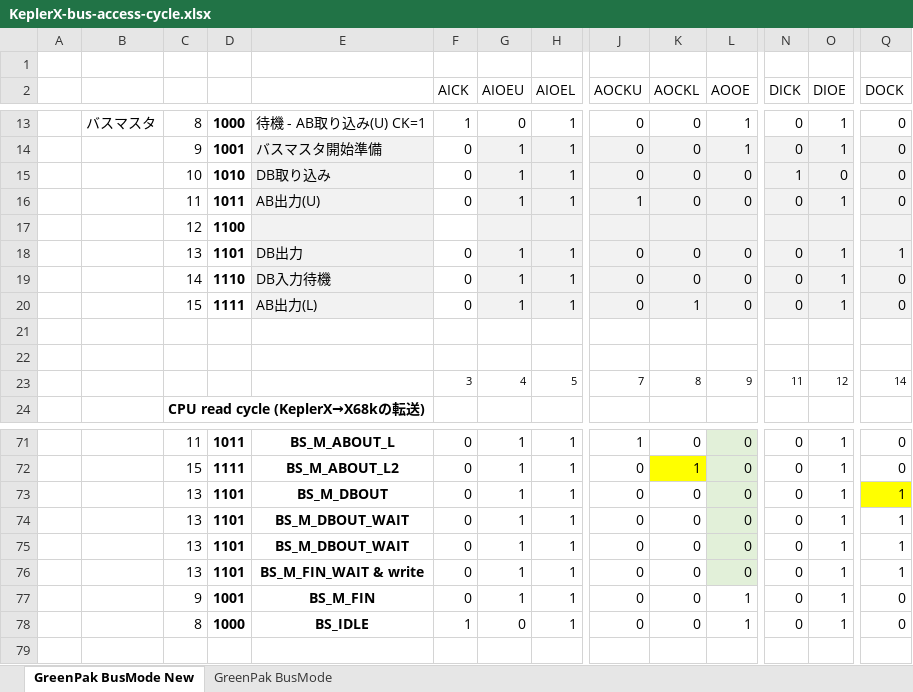
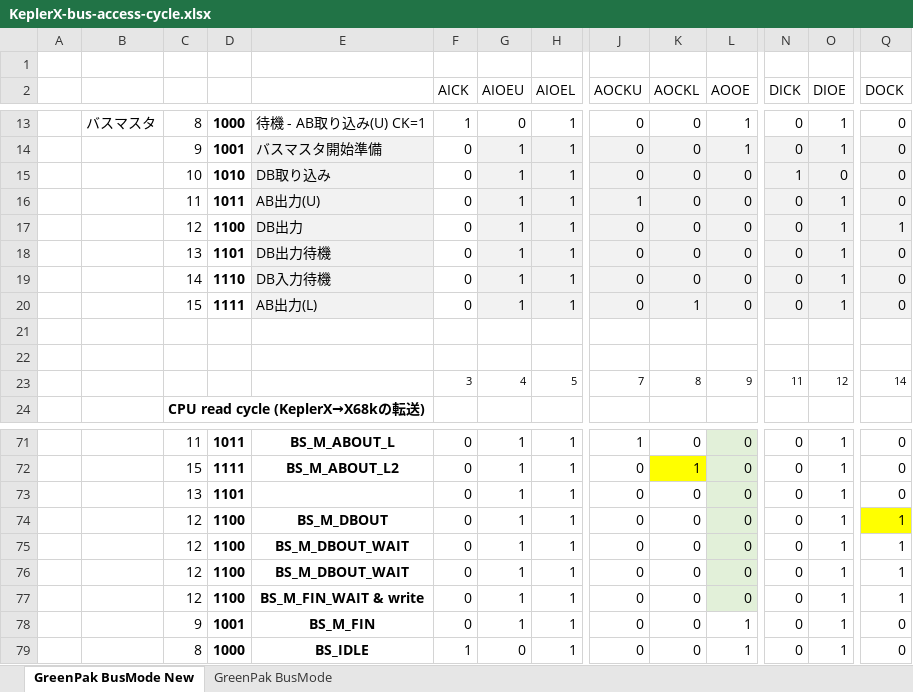
Before and after one commit to kunichiko/X68k-KeplerX-RTL, an Excel workbook: doc/KeplerX-bus-access-cycle.xlsx, sheet GreenPak BusMode New, drawn as a sheet; only a part is shown, gaps mark what is left out; values as stored, in another font and other column widths than the file's, no borders; removed rows and columns are numbered as before the commit, all else as after; rows hold the shown columns only; the diff names each change by its address in the sheet, - before the commit and + after, or states it on an @@ line.

Commit message:
Optimize GreenPAK logic (Bus-master cycle shoud be changed)

```diff
--- a/doc/KeplerX-bus-access-cycle.xlsx (sheet GreenPak BusMode New)
+++ b/doc/KeplerX-bus-access-cycle.xlsx (sheet GreenPak BusMode New)
-row 17:  |  | 12 | 1100
-C17: 13
+C17: 12
-D17: 1101
+D17: 1100
+row 18:  |  | 13 | 1101 | DB出力待機 | 0 | 1 | 1 | 0 | 0 | 0 | 0 | 1 | 0
+row 73:  |  | 13 | 1101 |  | 0 | 1 | 1 | 0 | 0 | 0 | 0 | 1 | 0
-C74:C77: 13
+C74:C77: 12
-D74:D77: 1101
+D74:D77: 1100
```
Also changed, not shown: formulas that keep their value, 2 other files.
